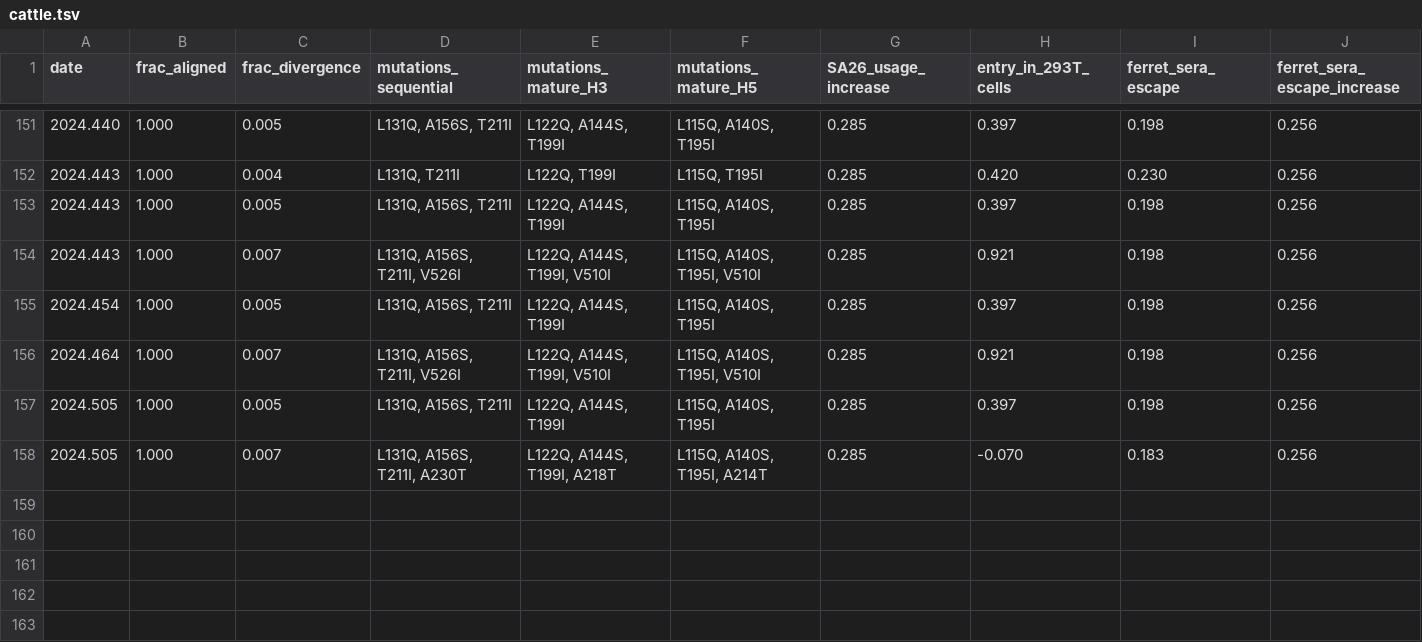
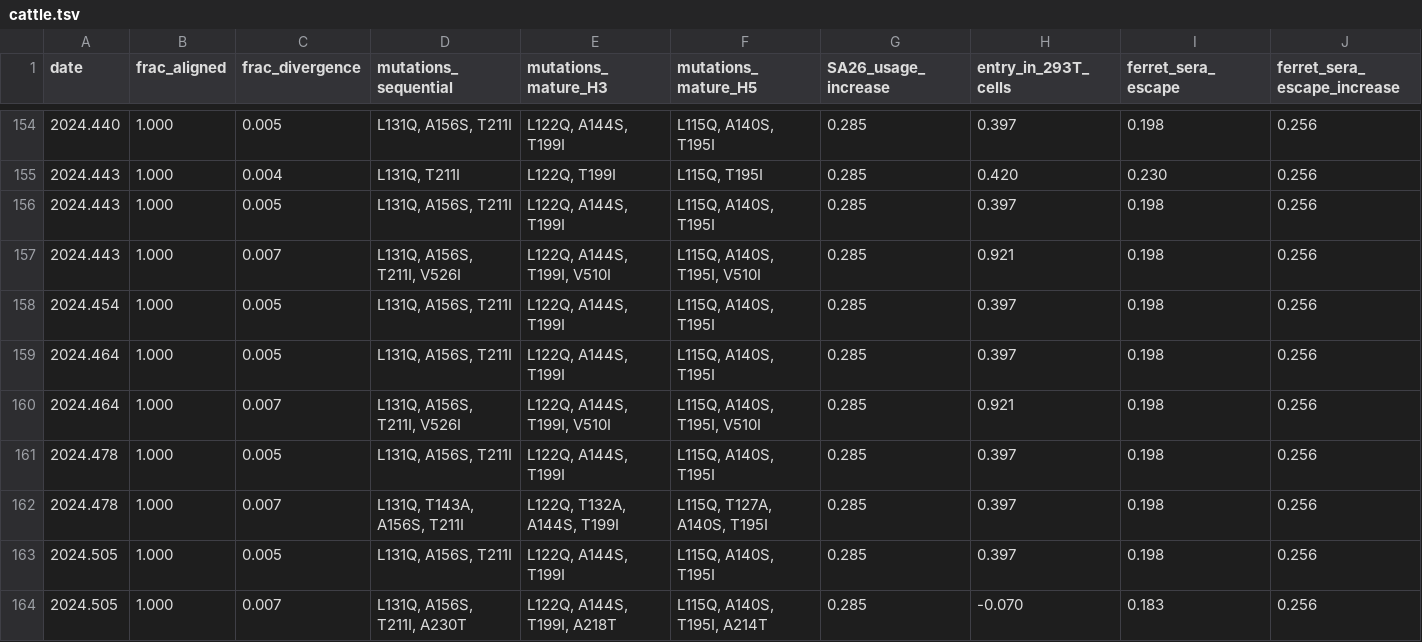
Before and after one commit to jbloomlab/Flu-HA-H5-2.3.4.4-DMS-informed-surveillance, a TSV file: results/haplotypes/cattle.tsv, drawn as a sheet; only a part is shown, gaps mark what is left out; rows hold the shown columns only; the diff covers the shown part only; the diff names each change by its address in the sheet, - before the commit and + after, or states it on an @@ line.

```diff
--- a/results/haplotypes/cattle.tsv
+++ b/results/haplotypes/cattle.tsv
+row 159: 2024.464 | 1.000 | 0.005 | L131Q, A156S, T211I | L122Q, A144S, T199I | L115Q, A140S, T195I | 0.285 | 0.397 | 0.198 | 0.256
+row 161: 2024.478 | 1.000 | 0.005 | L131Q, A156S, T211I | L122Q, A144S, T199I | L115Q, A140S, T195I | 0.285 | 0.397 | 0.198 | 0.256
+row 162: 2024.478 | 1.000 | 0.007 | L131Q, T143A, A156S, T211I | L122Q, T132A, A144S, T199I | L115Q, T127A, A140S, T195I | 0.285 | 0.397 | 0.198 | 0.256
```
Also changed, not shown: 7 added rows and 8 edited cells elsewhere in this file, 3 other files.
